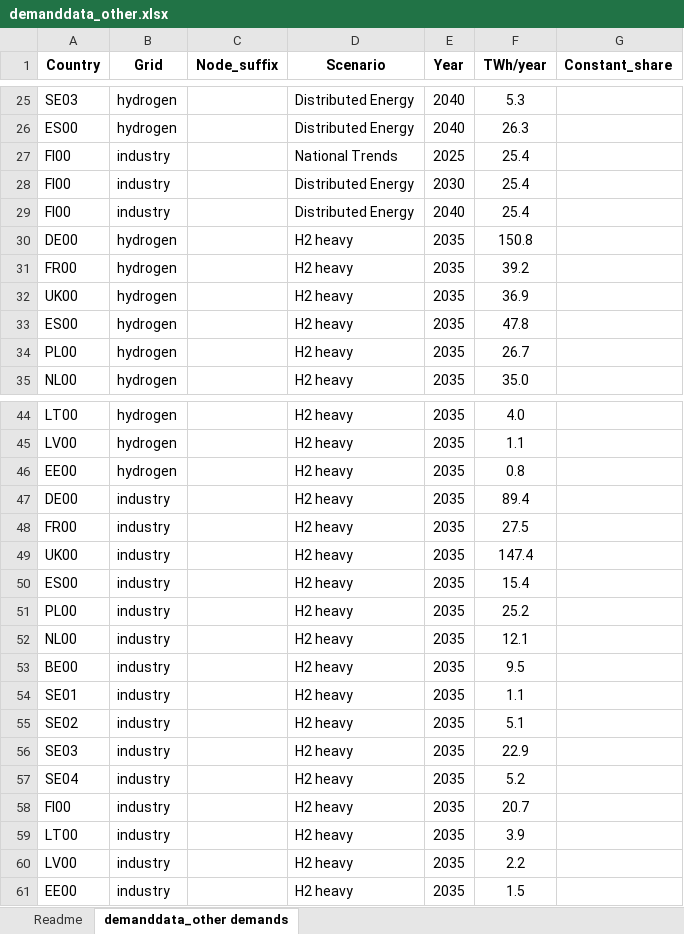
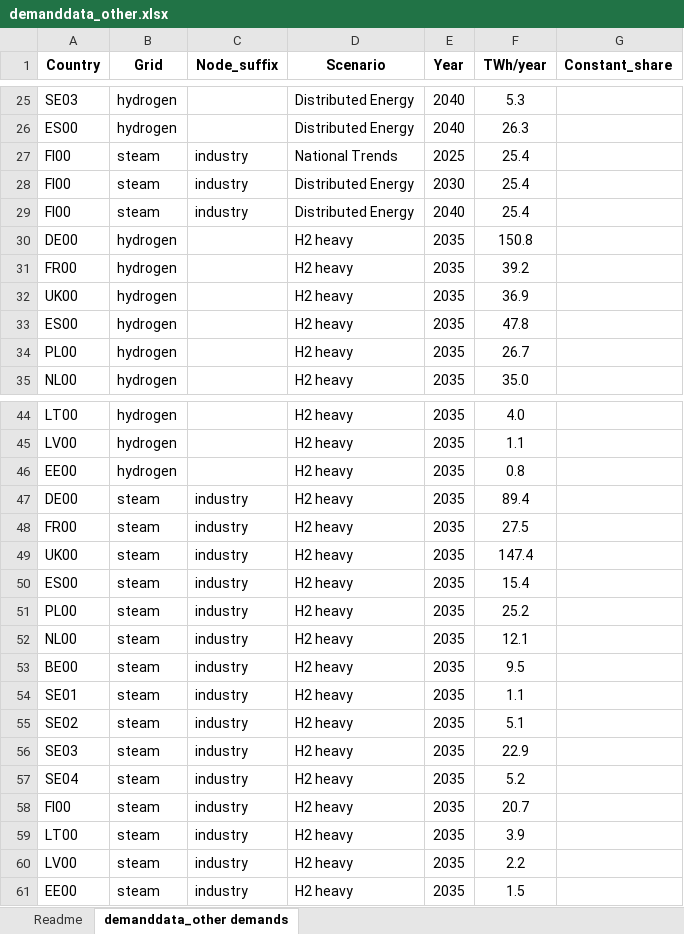
Before and after one commit to vttresearch/north_european_model, an Excel workbook: src_files/data_files/demanddata_other.xlsx, sheet demanddata_other demands, drawn as a sheet; only a part is shown, gaps mark what is left out; values as stored, in another font and other column widths than the file's, no borders; table styles not drawn; the diff names each change by its address in the sheet, - before the commit and + after, or states it on an @@ line.

```diff
--- a/src_files/data_files/demanddata_other.xlsx (sheet demanddata_other demands)
+++ b/src_files/data_files/demanddata_other.xlsx (sheet demanddata_other demands)
-B27:B29 (Grid): industry
+B27:B29 (Grid): steam
-C27:C29 (Node_suffix): (empty)
+C27:C29 (Node_suffix): industry
-B47:B61 (Grid): industry
+B47:B61 (Grid): steam
-C47:C61 (Node_suffix): (empty)
+C47:C61 (Node_suffix): industry
```
Also changed, not shown: src_files/data_files/unitdata_TYNDP-2020.xlsx, src_files/data_files/unitdata_chp-units.xlsx, 2 other files.
